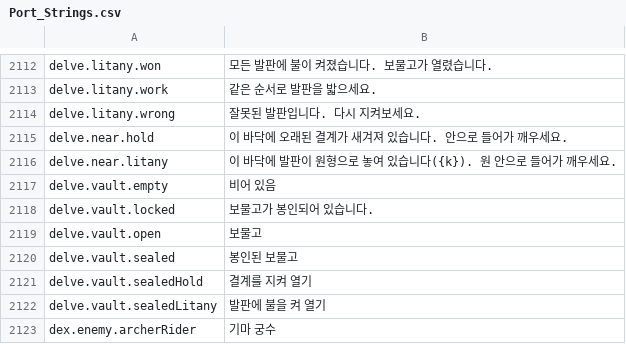
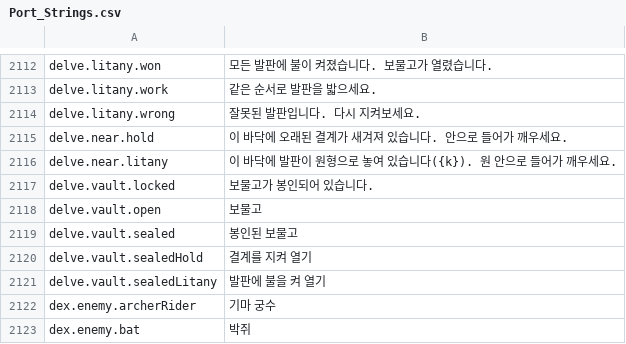
Before and after one commit to Lattymoy/daggerfall-js-source, a CSV file: locales/ko/Port_Strings.csv, drawn as a sheet; only a part is shown, gaps mark what is left out; the shorter side is filled out with more unchanged rows; the diff names each change by its address in the sheet, - before the commit and + after, or states it on an @@ line.

```diff
--- a/locales/ko/Port_Strings.csv
+++ b/locales/ko/Port_Strings.csv
-row 2117: delve.vault.empty | 비어 있음
```
Also changed, not shown: locales/bg/Port_Strings.csv, locales/cs/Port_Strings.csv, 43 other files.
